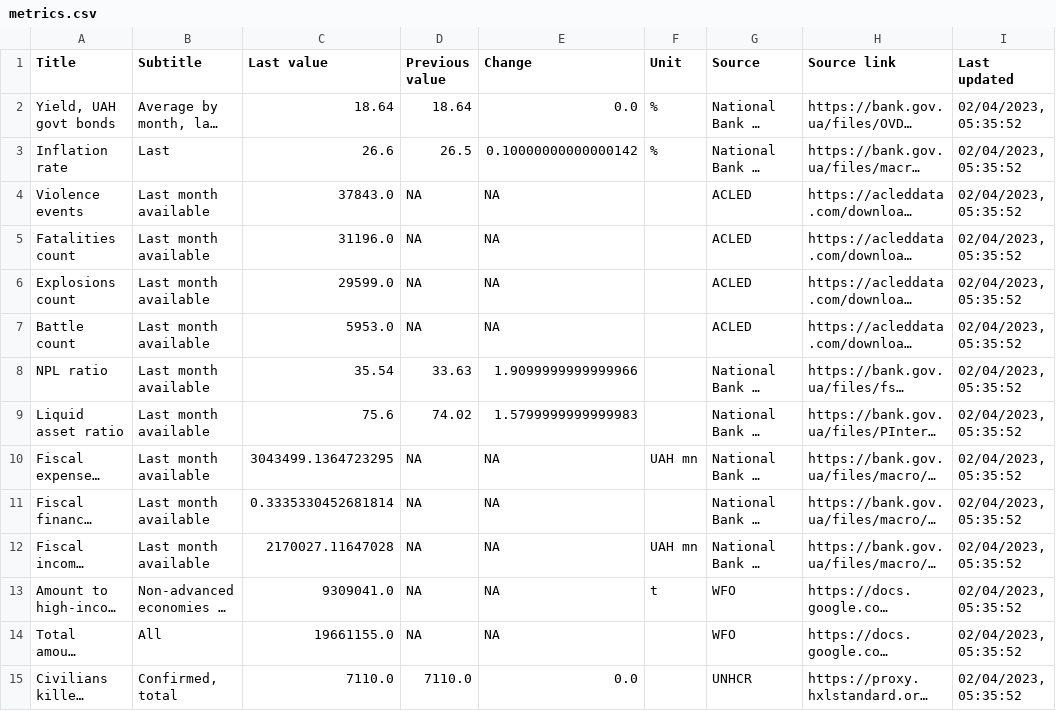
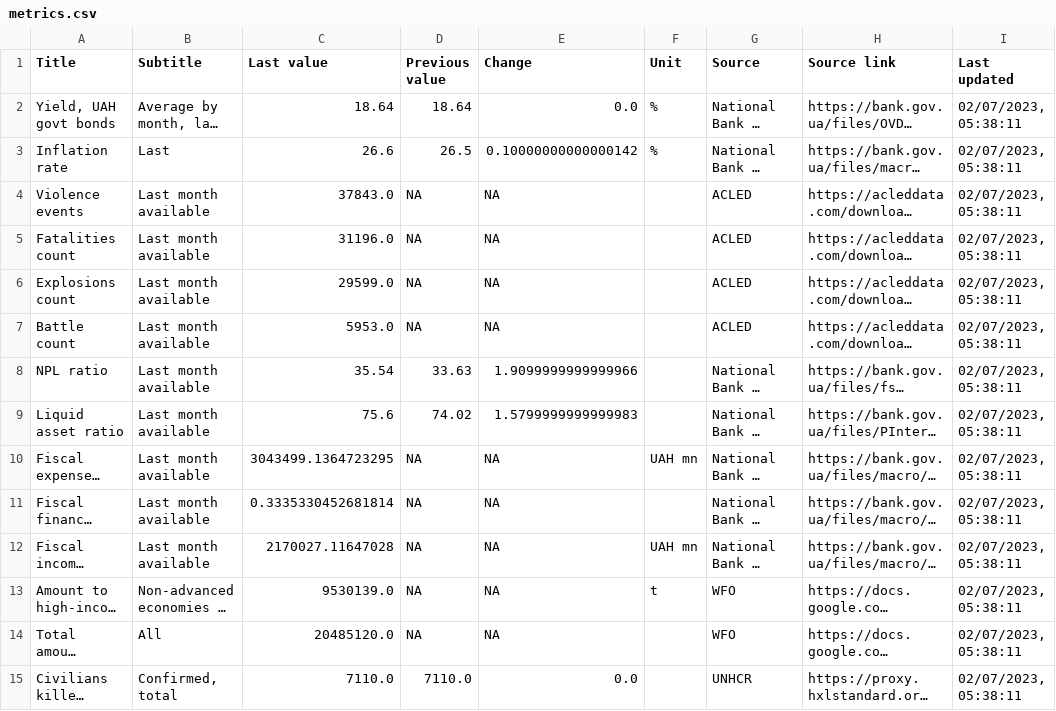
Before and after one commit to artkochnev/ukraine_dashboard, a CSV file: assets/metrics.csv, drawn as a sheet; only a part is shown; long unchanged cells end in …; the diff covers the shown part only; the diff names each change by its address in the sheet, - before the commit and + after, or states it on an @@ line.

```diff
--- a/assets/metrics.csv
+++ b/assets/metrics.csv
-I2:I15 (Last updated): 02/04/2023, 05:35:52
+I2:I15 (Last updated): 02/07/2023, 05:38:11
-C13 (Last value): 9309041.0
+C13 (Last value): 9530139.0
-C14 (Last value): 19661155.0
+C14 (Last value): 20485120.0
```
Also changed, not shown: 20 edited cells elsewhere in this file.
